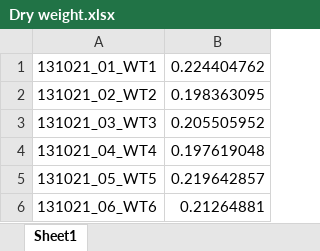
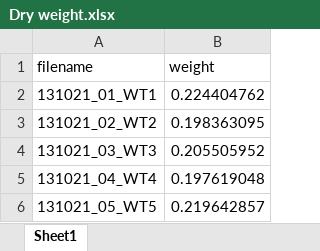
Before and after one commit to kitliew/LCMS-Analysis, an Excel workbook: Example/Dry weight.xlsx, sheet Sheet1, drawn as a sheet; only a part is shown; the shorter side is filled out with more unchanged rows; values as stored, in another font and other column widths than the file's, no borders; the diff names each change by its address in the sheet, - before the commit and + after, or states it on an @@ line.

Commit message:
example changes

```diff
--- a/Example/Dry weight.xlsx (sheet Sheet1)
+++ b/Example/Dry weight.xlsx (sheet Sheet1)
+row 1: filename | weight
```
